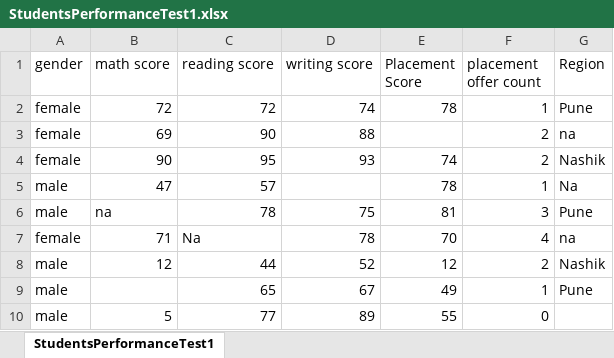
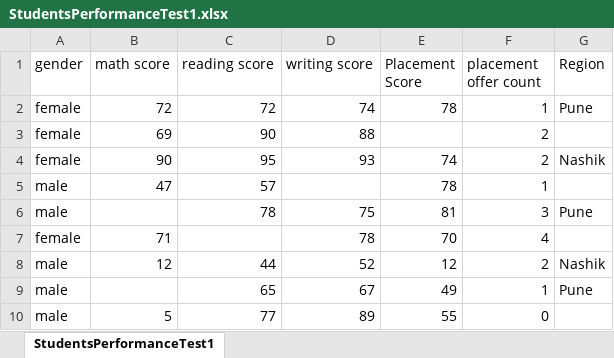
Before and after one commit to AffanPathan02/DSBDA, an Excel workbook: StudentsPerformanceTest1.xlsx, sheet StudentsPerformanceTest1, drawn as a sheet; values as stored, in another font and other column widths than the file's, no borders; the diff names each change by its address in the sheet, - before the commit and + after, or states it on an @@ line.

```diff
--- a/StudentsPerformanceTest1.xlsx (sheet StudentsPerformanceTest1)
+++ b/StudentsPerformanceTest1.xlsx (sheet StudentsPerformanceTest1)
-G3 (Region): na
+G3 (Region): (empty)
-G5 (Region): Na
+G5 (Region): (empty)
-B6 (math score): na
+B6 (math score): (empty)
-C7 (reading score): Na
+C7 (reading score): (empty)
-G7 (Region): na
+G7 (Region): (empty)
```
Also changed, not shown: 4 other files.
